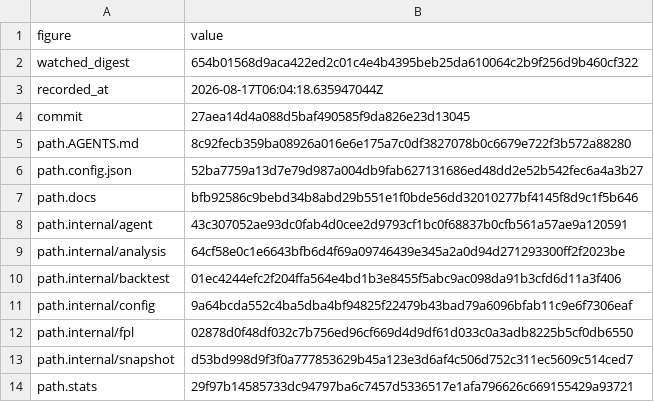
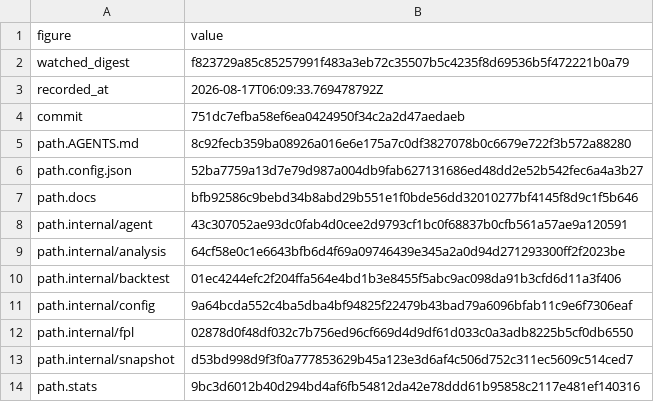
Before and after one commit to beeradb/FPL-Armband, a CSV file: reviews/2026-08-17-bank-transfers-and-prepare-for-chips/key.csv, drawn as a sheet.

Commit message:
Re-key the banking review record over the merged tree

```diff
--- a/reviews/2026-08-17-bank-transfers-and-prepare-for-chips/key.csv
+++ b/reviews/2026-08-17-bank-transfers-and-prepare-for-chips/key.csv
@@ -1,5 +1,5 @@
 figure,value
-watched_digest,654b01568d9aca422ed2c01c4e4b4395beb25da610064c2b9f256d9b460cf322
-recorded_at,2026-08-17T06:04:18.635947044Z
-commit,27aea14d4a088d5baf490585f9da826e23d13045
+watched_digest,f823729a85c85257991f483a3eb72c35507b5c4235f8d69536b5f472221b0a79
+recorded_at,2026-08-17T06:09:33.769478792Z
+commit,751dc7efba58ef6ea0424950f34c2a2d47aedaeb
 path.AGENTS.md,8c92fecb359ba08926a016e6e175a7c0df3827078b0c6679e722f3b572a88280
@@ -13,2 +13,2 @@ path.internal/fpl,02878d0f48df032c7b756ed96cf669d4d9df61d033c0a3adb8225b5cf0db65
 path.internal/snapshot,d53bd998d9f3f0a777853629b45a123e3d6af4c506d752c311ec5609c514ced7
-path.stats,29f97b14585733dc94797ba6c7457d5336517e1afa796626c669155429a93721
+path.stats,9bc3d6012b40d294bd4af6fb54812da42e78ddd61b95858c2117e481ef140316
```
